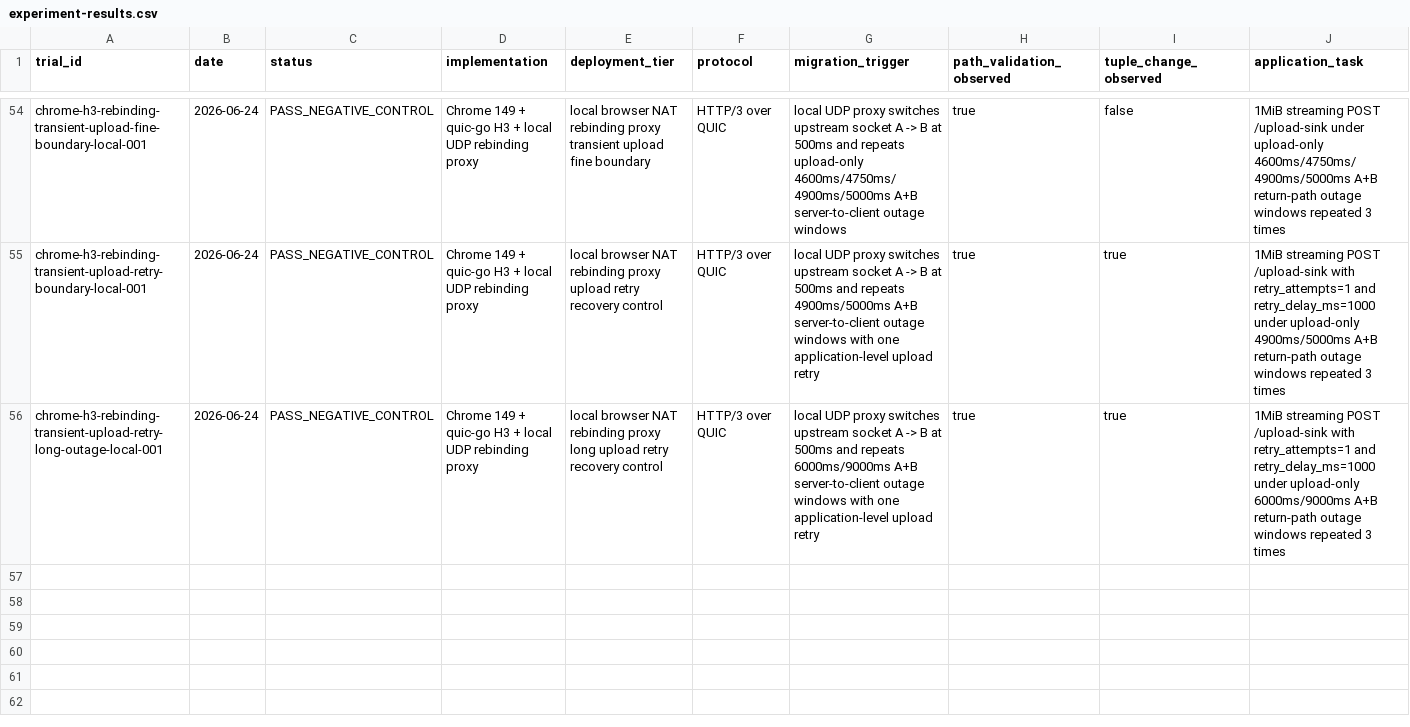
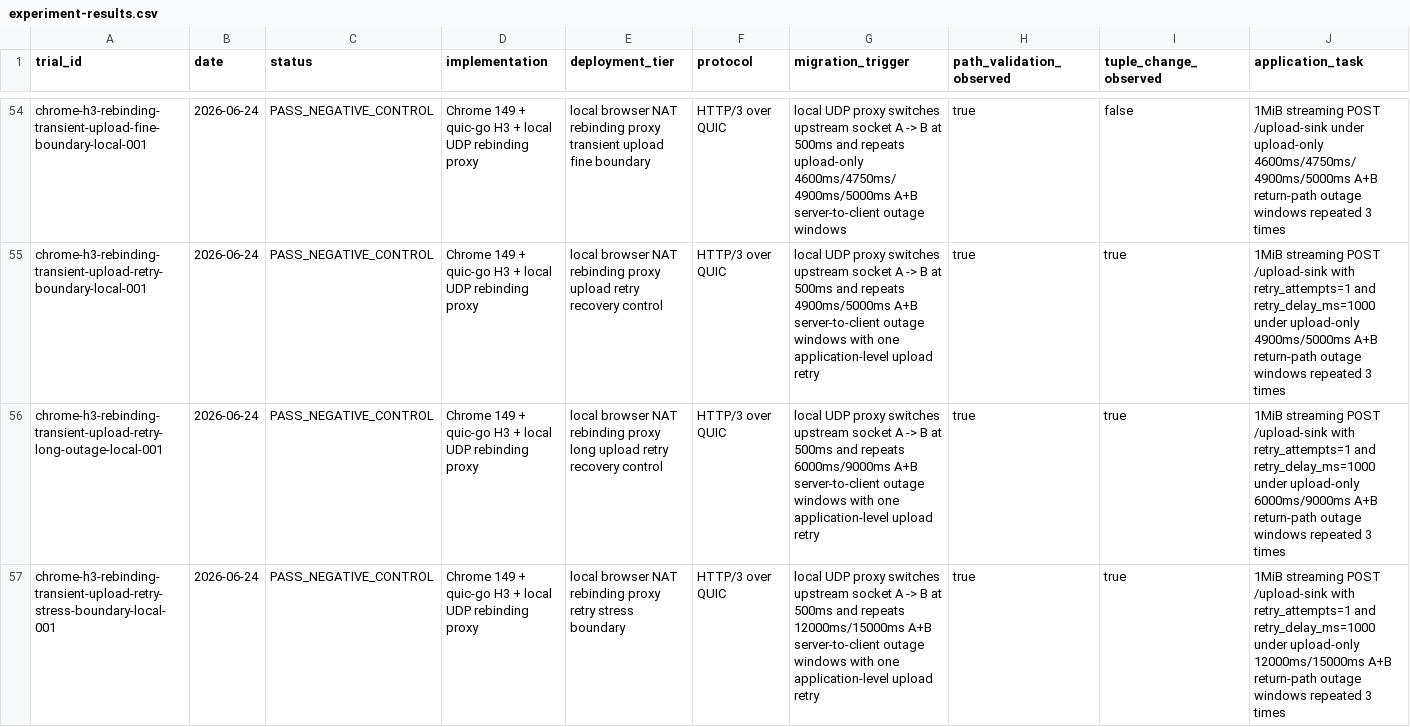
Before and after one commit to manNomi/quic-connect-migration, a CSV file: data/experiment-results.csv, drawn as a sheet; only a part is shown, gaps mark what is left out; rows hold the shown columns only; the diff names each change by its address in the sheet, - before the commit and + after, or states it on an @@ line.

Commit message:
repro: Chrome upload retry stress boundary 추가

```diff
--- a/data/experiment-results.csv
+++ b/data/experiment-results.csv
+row 57: chrome-h3-rebinding-transient-upload-retry-stress-boundary-local-001 | 2026-06-24 | PASS_NEGATIVE_CONTROL | Chrome 149 + quic-go H3 + local UDP rebinding proxy | local browser NAT rebinding proxy retry stress boundary | HTTP/3 over QUIC | local UDP proxy switches upstream socket A -> B at 500ms and repeats 12000ms/15000ms A+B server-to-client outage windows with one application-level upload retry | true | true | 1MiB streaming POST /upload-sink with retry_attempts=1 and retry_delay_ms=1000 under upload-only 12000ms/15000ms A+B return-path outage windows repeated 3 times
```
Also changed, not shown: data/cm-operational-friction-matrix-20260624.csv, data/cm-operational-friction-rubric.csv, 27 other files.
